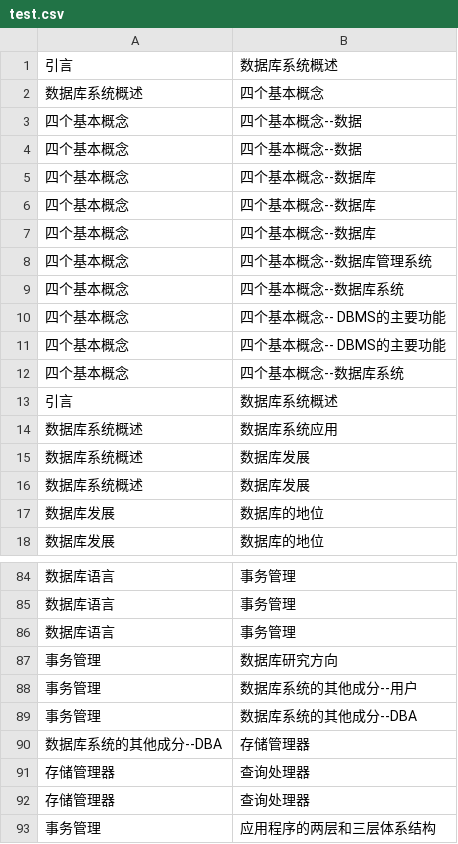
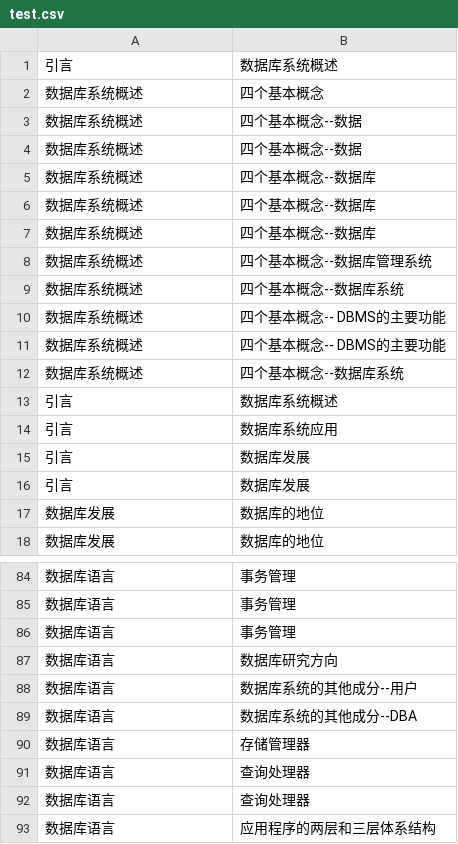
Before and after one commit to JipengSun/major_graph, a CSV file: neo4j-community/import/test.csv, drawn as a sheet; only a part is shown, gaps mark what is left out; the diff covers the shown part only.

```diff
--- a/neo4j-community/import/test.csv
+++ b/neo4j-community/import/test.csv
@@ -2,16 +2,16 @@
 数据库系统概述,四个基本概念
-四个基本概念,四个基本概念--数据
-四个基本概念,四个基本概念--数据
-四个基本概念,四个基本概念--数据库
-四个基本概念,四个基本概念--数据库
-四个基本概念,四个基本概念--数据库
-四个基本概念,四个基本概念--数据库管理系统
-四个基本概念,四个基本概念--数据库系统
-四个基本概念,四个基本概念-- DBMS的主要功能
-四个基本概念,四个基本概念-- DBMS的主要功能
-四个基本概念,四个基本概念--数据库系统
+数据库系统概述,四个基本概念--数据
+数据库系统概述,四个基本概念--数据
+数据库系统概述,四个基本概念--数据库
+数据库系统概述,四个基本概念--数据库
+数据库系统概述,四个基本概念--数据库
+数据库系统概述,四个基本概念--数据库管理系统
+数据库系统概述,四个基本概念--数据库系统
+数据库系统概述,四个基本概念-- DBMS的主要功能
+数据库系统概述,四个基本概念-- DBMS的主要功能
+数据库系统概述,四个基本概念--数据库系统
 引言,数据库系统概述
-数据库系统概述,数据库系统应用
-数据库系统概述,数据库发展
-数据库系统概述,数据库发展
+引言,数据库系统应用
+引言,数据库发展
+引言,数据库发展
 数据库发展,数据库的地位
@@ -86,8 +86,8 @@
 数据库语言,事务管理
-事务管理,数据库研究方向
-事务管理,数据库系统的其他成分--用户
-事务管理,数据库系统的其他成分--DBA
-数据库系统的其他成分--DBA,存储管理器
-存储管理器,查询处理器
-存储管理器,查询处理器
-事务管理,应用程序的两层和三层体系结构
+数据库语言,数据库研究方向
+数据库语言,数据库系统的其他成分--用户
+数据库语言,数据库系统的其他成分--DBA
+数据库语言,存储管理器
+数据库语言,查询处理器
+数据库语言,查询处理器
+数据库语言,应用程序的两层和三层体系结构
```
Also changed, not shown: 54 edited cells elsewhere in this file, 29 other files.
